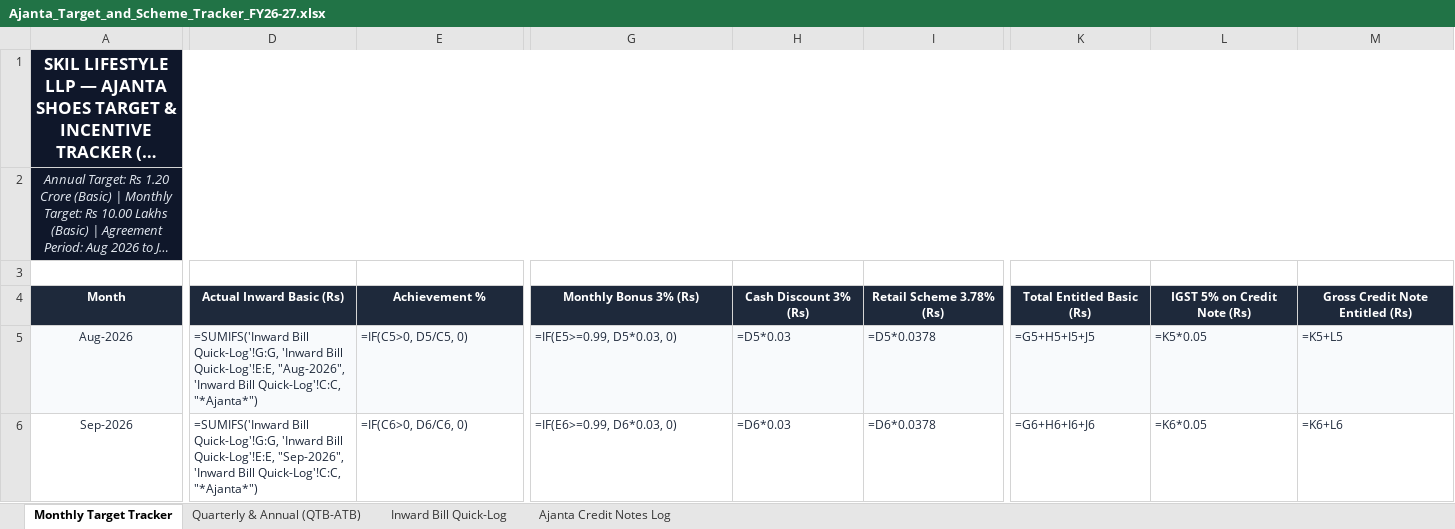
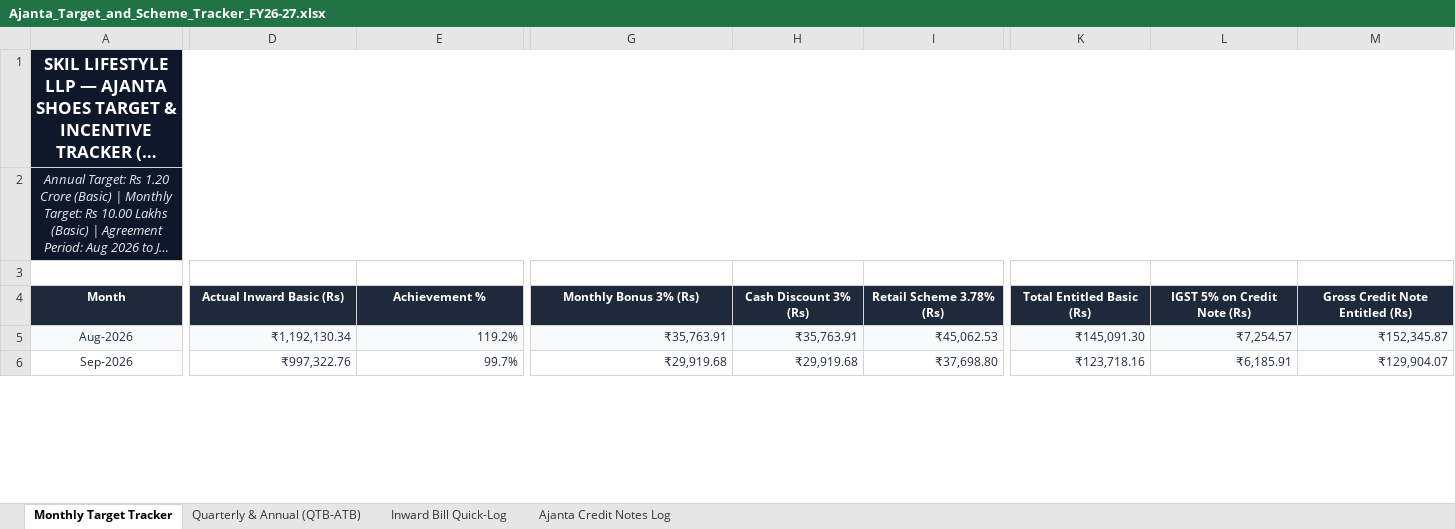
Before and after one commit to sahilsync07/skil-master, an Excel workbook: Ajanta_Target_and_Scheme_Tracker_FY26-27.xlsx, sheet Monthly Target Tracker, drawn as a sheet; only a part is shown, gaps mark what is left out; long unchanged cells end in …; values as stored, in another font and other column widths than the file's, no borders; formulas without a stored value are shown as written; the diff covers the shown part only; the diff names each change by its address in the sheet, - before the commit and + after, or states it on an @@ line.

Commit message:
Bake pre-calculated literal numbers into all tracker cells for universal mobile and desktop visibility

```diff
--- a/Ajanta_Target_and_Scheme_Tracker_FY26-27.xlsx (sheet Monthly Target Tracker)
+++ b/Ajanta_Target_and_Scheme_Tracker_FY26-27.xlsx (sheet Monthly Target Tracker)
-D5 (Actual Inward Basic (Rs)): =SUMIFS('Inward Bill Quick-Log'!G:G, 'Inward Bill Quick-Log'!E:E, "Aug-2026", 'Inward Bill Quick-Log'!C:C, "*Ajanta*")
+D5 (Actual Inward Basic (Rs)): ₹1,192,130.34
-D5:E6 alignment: left
+D5:E6 alignment: right
-E5 (Achievement %): =IF(C5>0, D5/C5, 0)
+E5 (Achievement %): 119.2%
-G5 (Monthly Bonus 3% (Rs)): =IF(E5>=0.99, D5*0.03, 0)
+G5 (Monthly Bonus 3% (Rs)): ₹35,763.91
-G5:I6 alignment: left
+G5:I6 alignment: right
-H5 (Cash Discount 3% (Rs)): =D5*0.03
+H5 (Cash Discount 3% (Rs)): ₹35,763.91
-I5 (Retail Scheme 3.78% (Rs)): =D5*0.0378
+I5 (Retail Scheme 3.78% (Rs)): ₹45,062.53
-K5 (Total Entitled Basic (Rs)): =G5+H5+I5+J5
+K5 (Total Entitled Basic (Rs)): ₹145,091.30
-K5:M6 alignment: left
+K5:M6 alignment: right
-L5 (IGST 5% on Credit Note (Rs)): =K5*0.05
+L5 (IGST 5% on Credit Note (Rs)): ₹7,254.57
-M5 (Gross Credit Note Entitled (Rs)): =K5+L5
+M5 (Gross Credit Note Entitled (Rs)): ₹152,345.87
-D6 (Actual Inward Basic (Rs)): =SUMIFS('Inward Bill Quick-Log'!G:G, 'Inward Bill Quick-Log'!E:E, "Sep-2026", 'Inward Bill Quick-Log'!C:C, "*Ajanta*")
+D6 (Actual Inward Basic (Rs)): ₹997,322.76
-E6 (Achievement %): =IF(C6>0, D6/C6, 0)
+E6 (Achievement %): 99.7%
-G6 (Monthly Bonus 3% (Rs)): =IF(E6>=0.99, D6*0.03, 0)
+G6 (Monthly Bonus 3% (Rs)): ₹29,919.68
-H6 (Cash Discount 3% (Rs)): =D6*0.03
+H6 (Cash Discount 3% (Rs)): ₹29,919.68
-I6 (Retail Scheme 3.78% (Rs)): =D6*0.0378
+I6 (Retail Scheme 3.78% (Rs)): ₹37,698.80
-K6 (Total Entitled Basic (Rs)): =G6+H6+I6+J6
+K6 (Total Entitled Basic (Rs)): ₹123,718.16
-L6 (IGST 5% on Credit Note (Rs)): =K6*0.05
+L6 (IGST 5% on Credit Note (Rs)): ₹6,185.91
-M6 (Gross Credit Note Entitled (Rs)): =K6+L6
+M6 (Gross Credit Note Entitled (Rs)): ₹129,904.07
```
Also changed, not shown: 129 edited cells and cell formats elsewhere in this sheet, sheet Quarterly & Annual (QTB-ATB), sheet Ajanta Credit Notes Log, sheet Inward Bill Quick-Log, android-app/www/documents/ajanta/Ajanta_Target_and_Scheme_Tracker_FY26-27.xlsx, sync-engine/public/documents/ajanta/Ajanta_Target_and_Scheme_Tracker_FY26-27.xlsx.
